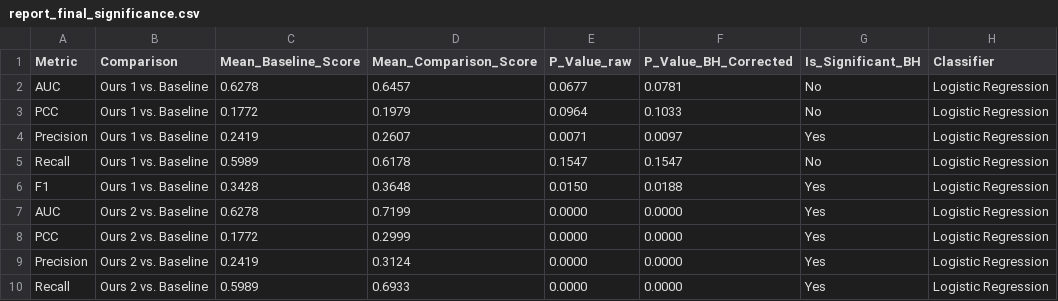
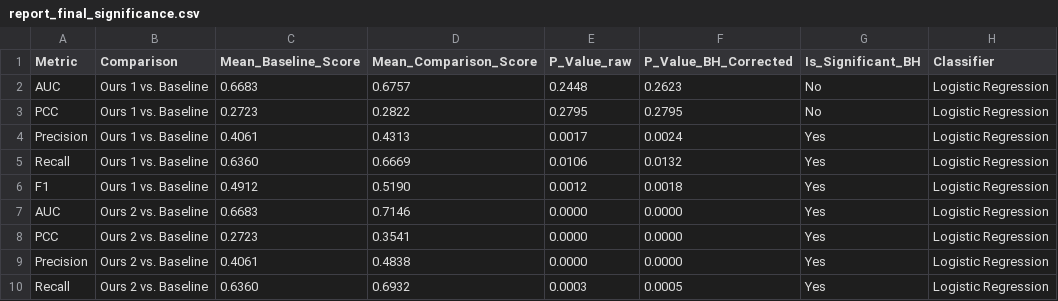
Before and after one commit to Maximeswd/citation-hallucination, a CSV file: FACTUM-main/scale/results/llama3.2-3b_neuclir24/ablation_k_100/report_final_significance.csv, drawn as a sheet; only a part is shown; the diff covers the shown part only.

```diff
--- a/FACTUM-main/scale/results/llama3.2-3b_neuclir24/ablation_k_100/report_final_significance.csv
+++ b/FACTUM-main/scale/results/llama3.2-3b_neuclir24/ablation_k_100/report_final_significance.csv
@@ -1,10 +1,10 @@
 Metric,Comparison,Mean_Baseline_Score,Mean_Comparison_Score,P_Value_raw,P_Value_BH_Corrected,Is_Significant_BH,Classifier
-AUC,Ours 1 vs. Baseline,0.6278,0.6457,0.0677,0.0781,No,Logistic Regression
-PCC,Ours 1 vs. Baseline,0.1772,0.1979,0.0964,0.1033,No,Logistic Regression
-Precision,Ours 1 vs. Baseline,0.2419,0.2607,0.0071,0.0097,Yes,Logistic Regression
-Recall,Ours 1 vs. Baseline,0.5989,0.6178,0.1547,0.1547,No,Logistic Regression
-F1,Ours 1 vs. Baseline,0.3428,0.3648,0.0150,0.0188,Yes,Logistic Regression
-AUC,Ours 2 vs. Baseline,0.6278,0.7199,0.0000,0.0000,Yes,Logistic Regression
-PCC,Ours 2 vs. Baseline,0.1772,0.2999,0.0000,0.0000,Yes,Logistic Regression
-Precision,Ours 2 vs. Baseline,0.2419,0.3124,0.0000,0.0000,Yes,Logistic Regression
-Recall,Ours 2 vs. Baseline,0.5989,0.6933,0.0000,0.0000,Yes,Logistic Regression
+AUC,Ours 1 vs. Baseline,0.6683,0.6757,0.2448,0.2623,No,Logistic Regression
+PCC,Ours 1 vs. Baseline,0.2723,0.2822,0.2795,0.2795,No,Logistic Regression
+Precision,Ours 1 vs. Baseline,0.4061,0.4313,0.0017,0.0024,Yes,Logistic Regression
+Recall,Ours 1 vs. Baseline,0.6360,0.6669,0.0106,0.0132,Yes,Logistic Regression
+F1,Ours 1 vs. Baseline,0.4912,0.5190,0.0012,0.0018,Yes,Logistic Regression
+AUC,Ours 2 vs. Baseline,0.6683,0.7146,0.0000,0.0000,Yes,Logistic Regression
+PCC,Ours 2 vs. Baseline,0.2723,0.3541,0.0000,0.0000,Yes,Logistic Regression
+Precision,Ours 2 vs. Baseline,0.4061,0.4838,0.0000,0.0000,Yes,Logistic Regression
+Recall,Ours 2 vs. Baseline,0.6360,0.6932,0.0003,0.0005,Yes,Logistic Regression
```
Also changed, not shown: 127 edited cells elsewhere in this file, FACTUM-main/scale/results/llama3.2-3b_neuclir24/ablation_k_100/report_avg_feature_importances.csv, FACTUM-main/scale/results/llama3.2-3b_neuclir24/ablation_k_100/report_dream_team_validation.csv, 51 other files.
